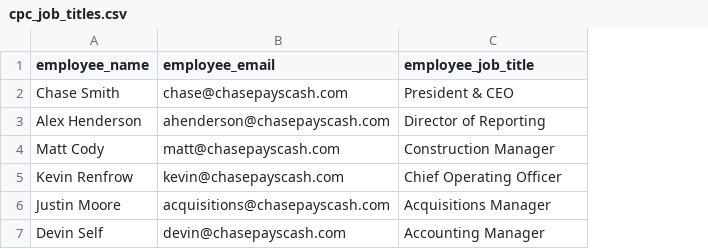
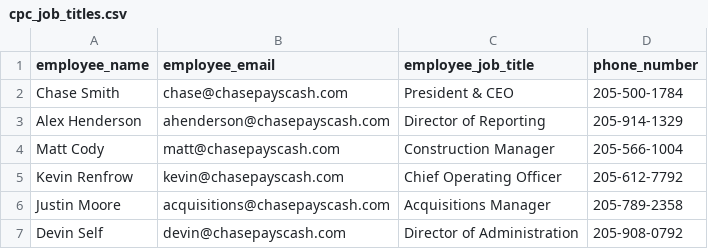
Before and after one commit to chasepayscash-27/cpc-aws-v2, a CSV file: public/data/cpc_job_titles.csv, drawn as a sheet; the diff names each change by its address in the sheet, - before the commit and + after, or states it on an @@ line.

Commit message:
jobtitle update v2

```diff
--- a/public/data/cpc_job_titles.csv
+++ b/public/data/cpc_job_titles.csv
+column D (phone_number), rows 2-7: 205-500-1784 | 205-914-1329 | 205-566-1004 | 205-612-7792 | 205-789-2358 | 205-908-0792
-C7 (employee_job_title): Accounting Manager
+C7 (employee_job_title): Director of Administration
```
